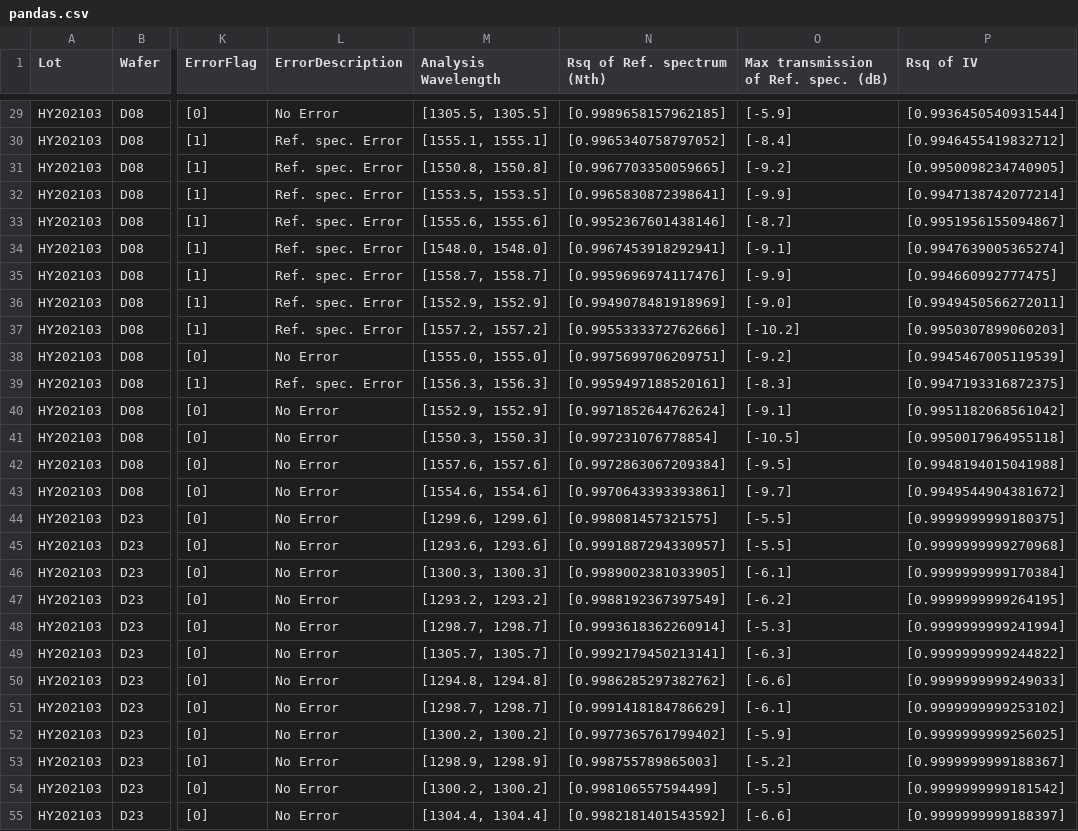
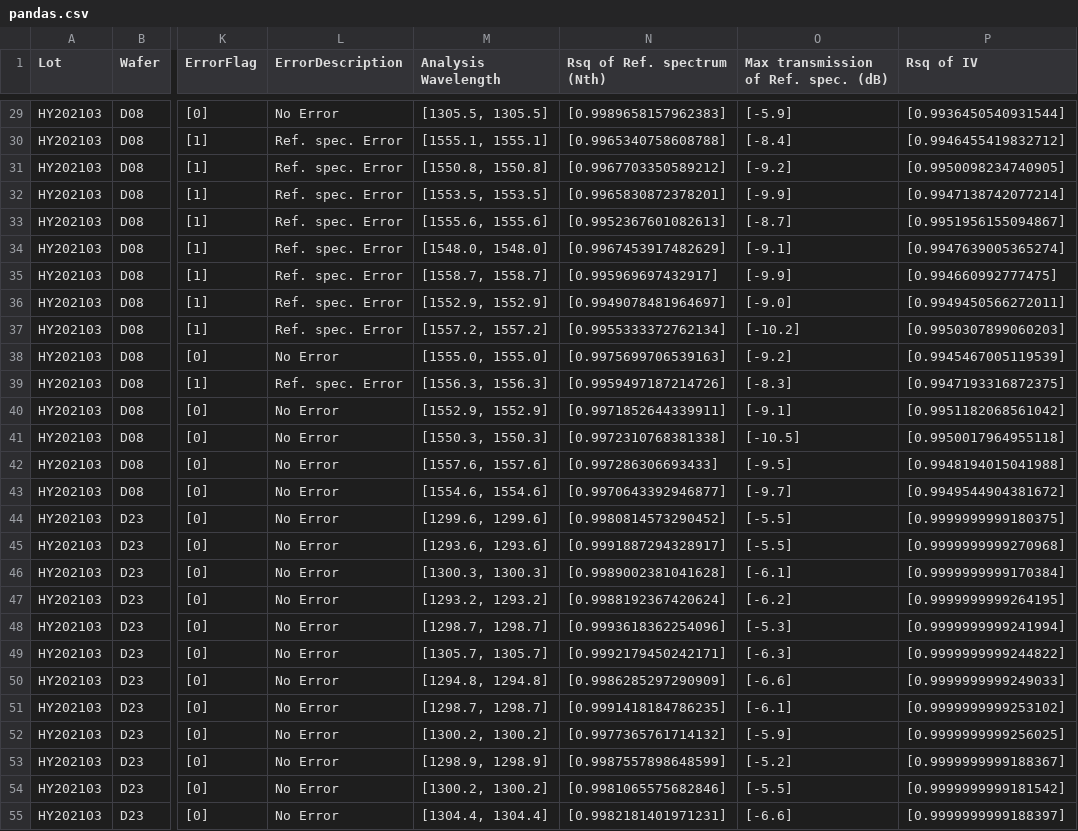
Before and after one commit to ProgramEngineering2/PE2_ProjectFile, a CSV file: res/CSV/pandas.csv, drawn as a sheet; only a part is shown, gaps mark what is left out; the diff covers the shown part only; the diff names each change by its address in the sheet, - before the commit and + after, or states it on an @@ line.

```diff
--- a/res/CSV/pandas.csv
+++ b/res/CSV/pandas.csv
-N29 (Rsq of Ref. spectrum (Nth)): [0.9989658157962185]
+N29 (Rsq of Ref. spectrum (Nth)): [0.9989658157962383]
-N30 (Rsq of Ref. spectrum (Nth)): [0.9965340758797052]
+N30 (Rsq of Ref. spectrum (Nth)): [0.9965340758608788]
-N31 (Rsq of Ref. spectrum (Nth)): [0.9967703350059665]
+N31 (Rsq of Ref. spectrum (Nth)): [0.9967703350589212]
-N32 (Rsq of Ref. spectrum (Nth)): [0.9965830872398641]
+N32 (Rsq of Ref. spectrum (Nth)): [0.9965830872378201]
-N33 (Rsq of Ref. spectrum (Nth)): [0.9952367601438146]
+N33 (Rsq of Ref. spectrum (Nth)): [0.9952367601082613]
-N34 (Rsq of Ref. spectrum (Nth)): [0.9967453918292941]
+N34 (Rsq of Ref. spectrum (Nth)): [0.9967453917482629]
-N35 (Rsq of Ref. spectrum (Nth)): [0.9959696974117476]
+N35 (Rsq of Ref. spectrum (Nth)): [0.995969697432917]
-N36 (Rsq of Ref. spectrum (Nth)): [0.9949078481918969]
+N36 (Rsq of Ref. spectrum (Nth)): [0.9949078481964697]
-N37 (Rsq of Ref. spectrum (Nth)): [0.9955333372762666]
+N37 (Rsq of Ref. spectrum (Nth)): [0.9955333372762134]
-N38 (Rsq of Ref. spectrum (Nth)): [0.9975699706209751]
+N38 (Rsq of Ref. spectrum (Nth)): [0.9975699706539163]
-N39 (Rsq of Ref. spectrum (Nth)): [0.9959497188520161]
+N39 (Rsq of Ref. spectrum (Nth)): [0.9959497187214726]
-N40 (Rsq of Ref. spectrum (Nth)): [0.9971852644762624]
+N40 (Rsq of Ref. spectrum (Nth)): [0.9971852644339911]
-N41 (Rsq of Ref. spectrum (Nth)): [0.997231076778854]
+N41 (Rsq of Ref. spectrum (Nth)): [0.9972310768381338]
-N42 (Rsq of Ref. spectrum (Nth)): [0.9972863067209384]
+N42 (Rsq of Ref. spectrum (Nth)): [0.997286306693433]
-N43 (Rsq of Ref. spectrum (Nth)): [0.9970643393393861]
+N43 (Rsq of Ref. spectrum (Nth)): [0.9970643392946877]
-N44 (Rsq of Ref. spectrum (Nth)): [0.998081457321575]
+N44 (Rsq of Ref. spectrum (Nth)): [0.9980814573290452]
-N45 (Rsq of Ref. spectrum (Nth)): [0.9991887294330957]
+N45 (Rsq of Ref. spectrum (Nth)): [0.9991887294328917]
-N46 (Rsq of Ref. spectrum (Nth)): [0.9989002381033905]
+N46 (Rsq of Ref. spectrum (Nth)): [0.9989002381041628]
-N47 (Rsq of Ref. spectrum (Nth)): [0.9988192367397549]
+N47 (Rsq of Ref. spectrum (Nth)): [0.9988192367420624]
-N48 (Rsq of Ref. spectrum (Nth)): [0.9993618362260914]
+N48 (Rsq of Ref. spectrum (Nth)): [0.9993618362254096]
-N49 (Rsq of Ref. spectrum (Nth)): [0.9992179450213141]
+N49 (Rsq of Ref. spectrum (Nth)): [0.9992179450242171]
-N50 (Rsq of Ref. spectrum (Nth)): [0.9986285297382762]
+N50 (Rsq of Ref. spectrum (Nth)): [0.9986285297290909]
-N51 (Rsq of Ref. spectrum (Nth)): [0.9991418184786629]
+N51 (Rsq of Ref. spectrum (Nth)): [0.9991418184786235]
-N52 (Rsq of Ref. spectrum (Nth)): [0.9977365761799402]
+N52 (Rsq of Ref. spectrum (Nth)): [0.9977365761714132]
-N53 (Rsq of Ref. spectrum (Nth)): [0.998755789865003]
+N53 (Rsq of Ref. spectrum (Nth)): [0.9987557898648599]
-N54 (Rsq of Ref. spectrum (Nth)): [0.998106557594499]
+N54 (Rsq of Ref. spectrum (Nth)): [0.9981065575682846]
-N55 (Rsq of Ref. spectrum (Nth)): [0.9982181401543592]
+N55 (Rsq of Ref. spectrum (Nth)): [0.9982181401971231]
```
Also changed, not shown: 71 edited cells elsewhere in this file, 18 other files.
